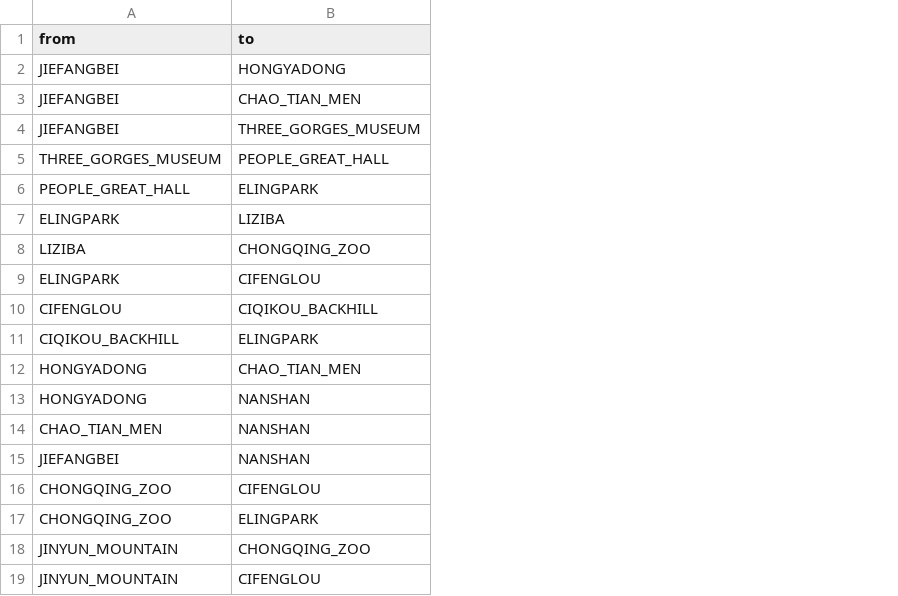
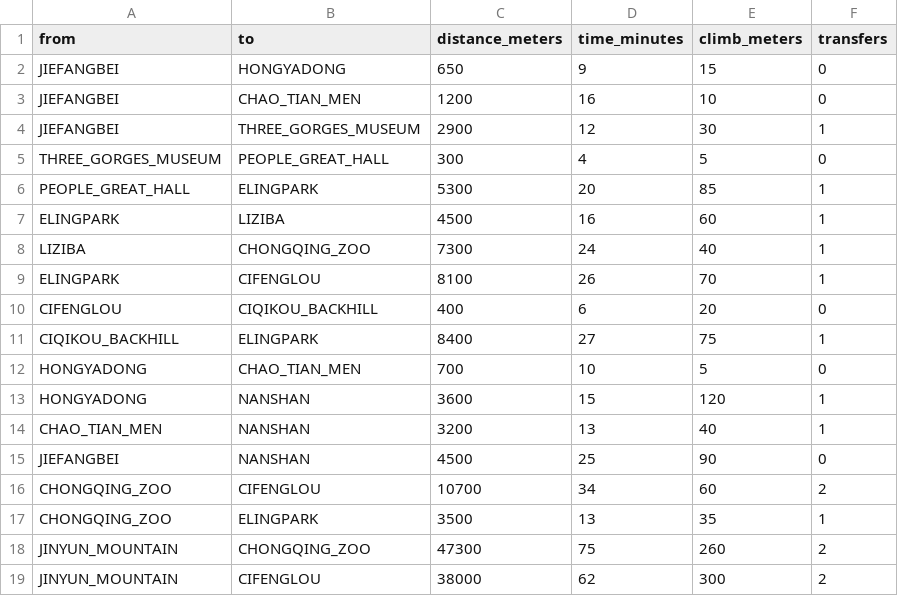
Before and after one commit to ljzljz520-eng/ljz-514-13, a CSV file: backend/src/main/resources/edges.csv, drawn as a sheet; the diff names each change by its address in the sheet, - before the commit and + after, or states it on an @@ line.

```diff
--- a/backend/src/main/resources/edges.csv
+++ b/backend/src/main/resources/edges.csv
+column C (distance_meters), rows 2-19: 650 | 1200 | 2900 | 300 | 5300 | 4500 | 7300 | 8100 | 400 | 8400 | 700 | 3600 | 3200 | 4500 | 10700 | 3500 | 47300 | 38000
+column D (time_minutes), rows 2-19: 9 | 16 | 12 | 4 | 20 | 16 | 24 | 26 | 6 | 27 | 10 | 15 | 13 | 25 | 34 | 13 | 75 | 62
+column E (climb_meters), rows 2-19: 15 | 10 | 30 | 5 | 85 | 60 | 40 | 70 | 20 | 75 | 5 | 120 | 40 | 90 | 60 | 35 | 260 | 300
+column F (transfers), rows 2-19: 0 | 0 | 1 | 0 | 1 | 1 | 1 | 1 | 0 | 1 | 0 | 1 | 1 | 0 | 2 | 1 | 2 | 2
```
Also changed, not shown: backend/src/main/resources/nodes.csv, 11 other files.
